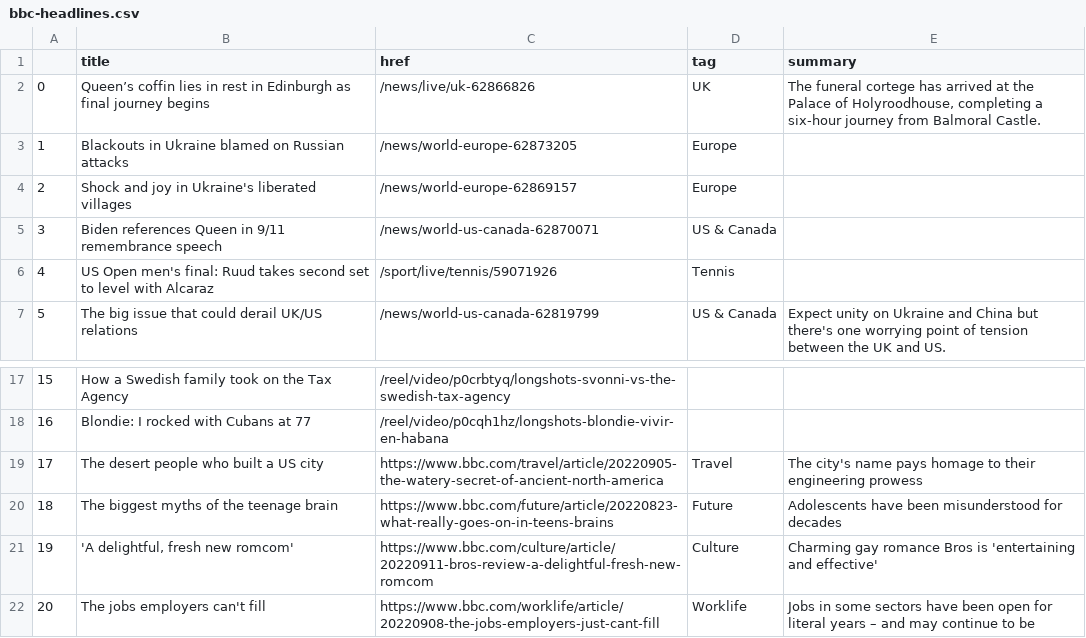
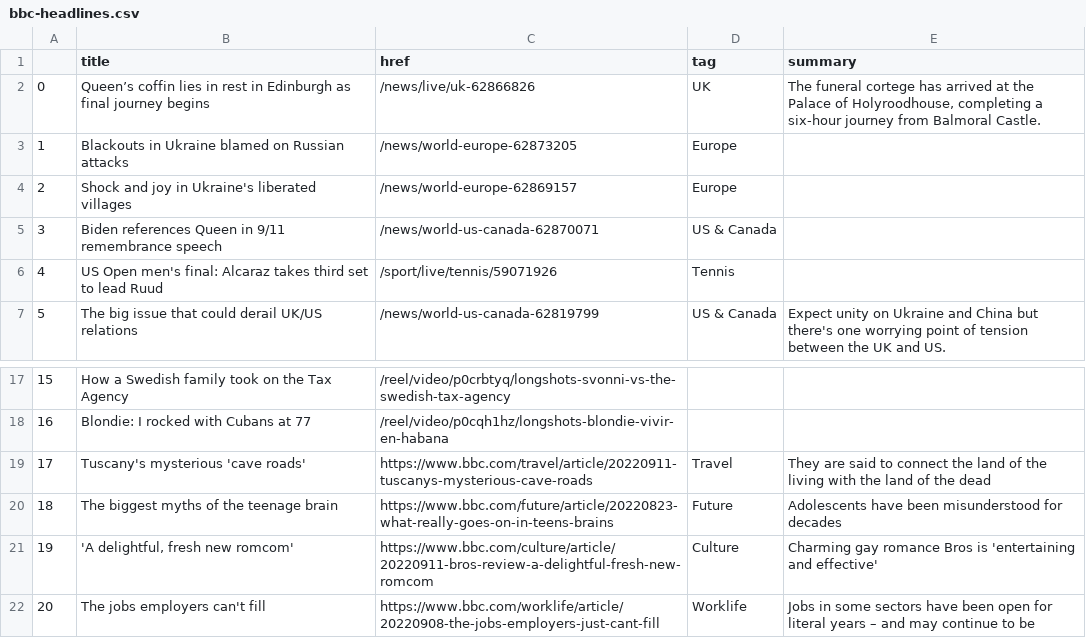
Before and after one commit to tunabellybella/Scraper, a CSV file: bbc-headlines.csv, drawn as a sheet; only a part is shown, gaps mark what is left out.

```diff
--- a/bbc-headlines.csv
+++ b/bbc-headlines.csv
@@ -5,3 +5,3 @@
 3,Biden references Queen in 9/11 remembrance speech,/news/world-us-canada-62870071,US & Canada,
-4,US Open men's final: Ruud takes second set to level with Alcaraz,/sport/live/tennis/59071926,Tennis,
+4,US Open men's final: Alcaraz takes third set to lead Ruud,/sport/live/tennis/59071926,Tennis,
 5,The big issue that could derail UK/US relations,/news/world-us-canada-62819799,US & Canada,Expect unity on Ukraine and China but there's one worrying point of tension between the UK and US.
@@ -18,3 +18,3 @@
 16,Blondie: I rocked with Cubans at 77,/reel/video/p0cqh1hz/longshots-blondie-vivir-en-habana,,
-17,The desert people who built a US city,https://www.bbc.com/travel/article/20220905-the-watery-secret-of-ancient-north-america,Travel,The city's name pays homage to their engineering prowess
+17,Tuscany's mysterious 'cave roads',https://www.bbc.com/travel/article/20220911-tuscanys-mysterious-cave-roads,Travel,They are said to connect the land of the living with the land of the dead
 18,The biggest myths of the teenage brain,https://www.bbc.com/future/article/20220823-what-really-goes-on-in-teens-brains,Future,Adolescents have been misunderstood for decades
```
